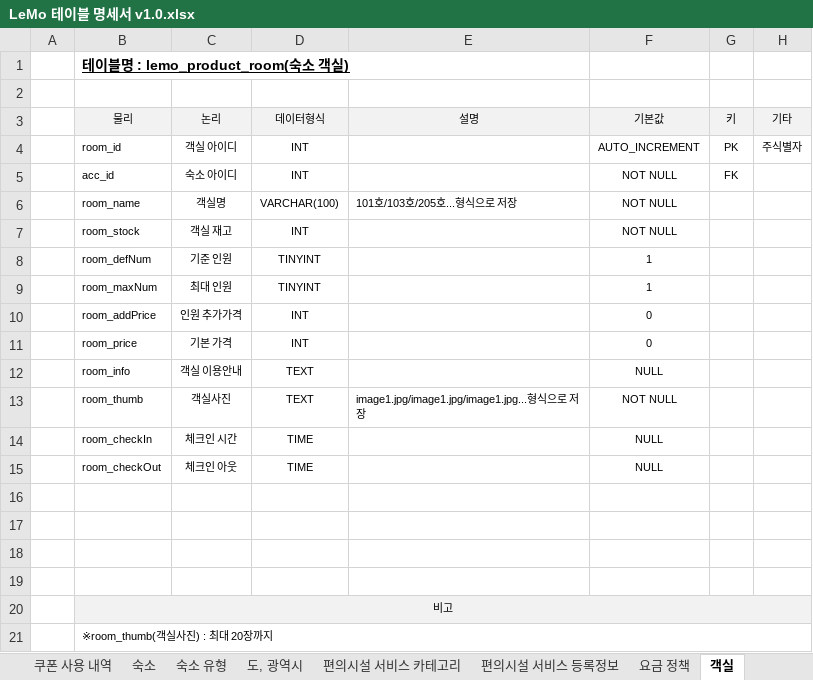
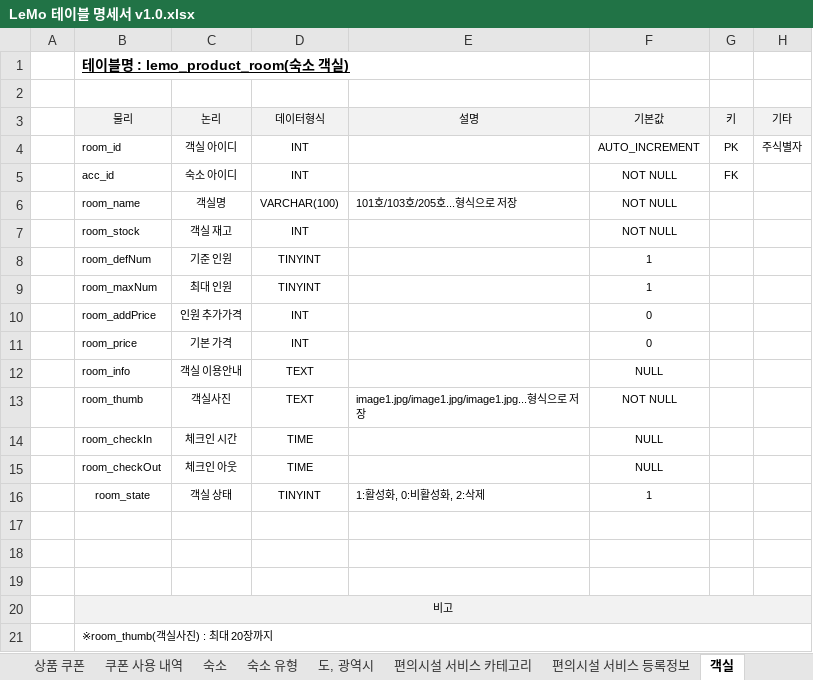
Before and after one commit to ooo3345sjh/LeMo, an Excel workbook: DB/LeMo 테이블 명세서 v1.0.xlsx, sheet 객실, drawn as a sheet; values as stored, in another font and other column widths than the file's, no borders; the diff names each change by its address in the sheet, - before the commit and + after, or states it on an @@ line.

```diff
--- a/DB/LeMo 테이블 명세서 v1.0.xlsx (sheet 객실)
+++ b/DB/LeMo 테이블 명세서 v1.0.xlsx (sheet 객실)
-row 16: (empty)
+row 16:  | room_state | 객실 상태 | TINYINT | 1:활성화, 0:비활성화, 2:삭제 | 1
```
Also changed, not shown: other sheet tabs, 1 other file.
